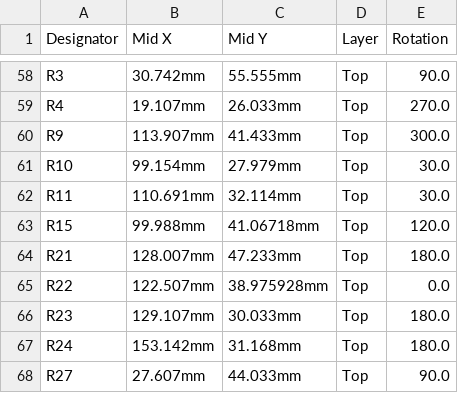
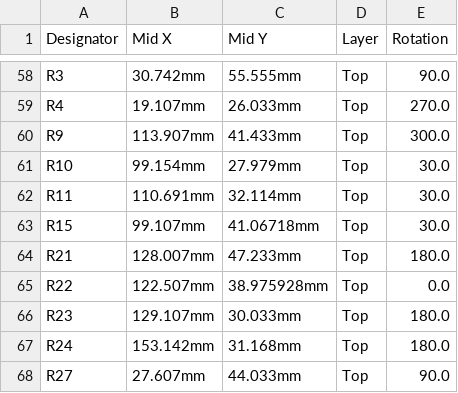
Before and after one commit to VFRenjoyer/hellen-VFR800, a CSV file: boards/VFRECU-VR-0.05/board/VFRECU-VR-0.05-CPL.csv, drawn as a sheet; only a part is shown, gaps mark what is left out.

```diff
--- a/boards/VFRECU-VR-0.05/board/VFRECU-VR-0.05-CPL.csv
+++ b/boards/VFRECU-VR-0.05/board/VFRECU-VR-0.05-CPL.csv
@@ -62,3 +62,3 @@ R10,99.154mm,27.979mm,Top,30.0
 R11,110.691mm,32.114mm,Top,30.0
-R15,99.988mm,41.06718mm,Top,120.0
+R15,99.107mm,41.06718mm,Top,30.0
 R21,128.007mm,47.233mm,Top,180.0
```
Also changed, not shown: boards/VFRECU-VR-0.05/frame/-VR-CPL.csv, 29 other files.
